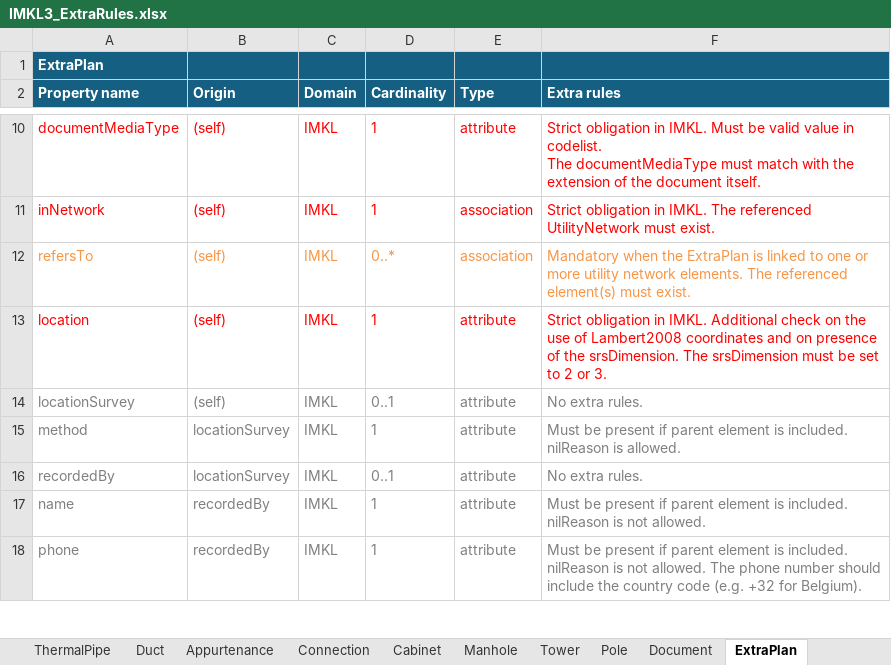
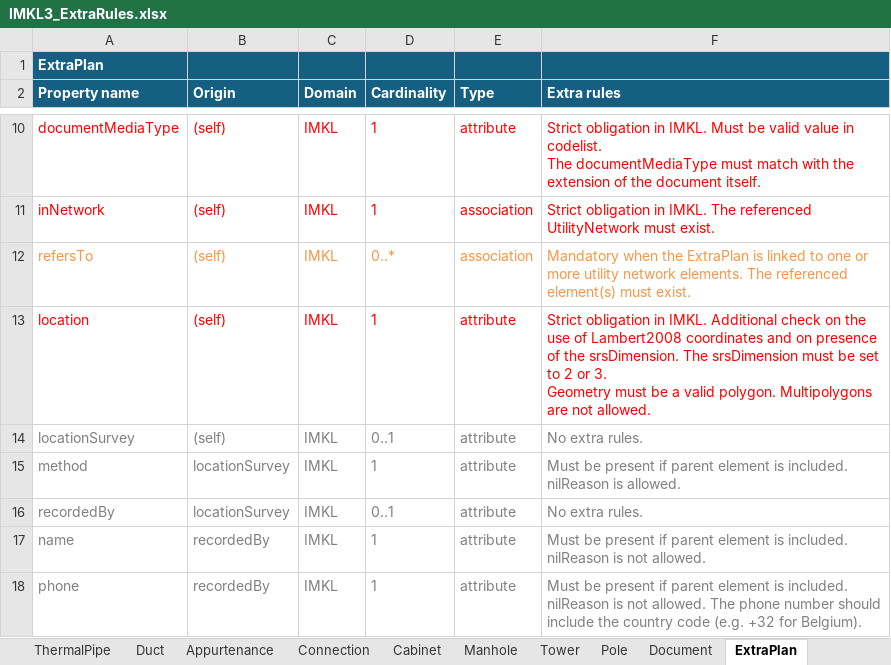
Before and after one commit to belgif/ICEGthema-imkl, an Excel workbook: implementation/Documentation/IMKL3_ExtraRules.xlsx, sheet ExtraPlan, drawn as a sheet; only a part is shown, gaps mark what is left out; values as stored, in another font and other column widths than the file's, no borders; ↵ is a line break in a cell; the diff names each change by its address in the sheet, - before the commit and + after, or states it on an @@ line.

Commit message:
Add clarification regarding allowed geometry types

```diff
--- a/implementation/Documentation/IMKL3_ExtraRules.xlsx (sheet ExtraPlan)
+++ b/implementation/Documentation/IMKL3_ExtraRules.xlsx (sheet ExtraPlan)
-F13 (Extra rules): …or 3.
+F13 (Extra rules): …or 3. ↵ Geometry must be a valid polygon. Multipolygons are not allowed.
```
